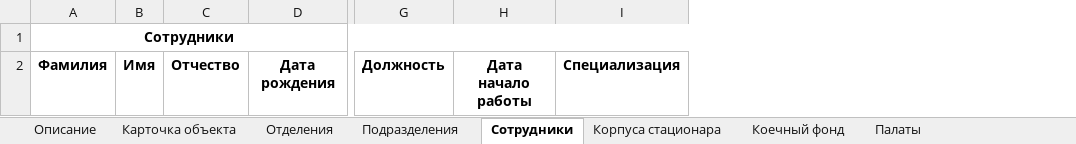
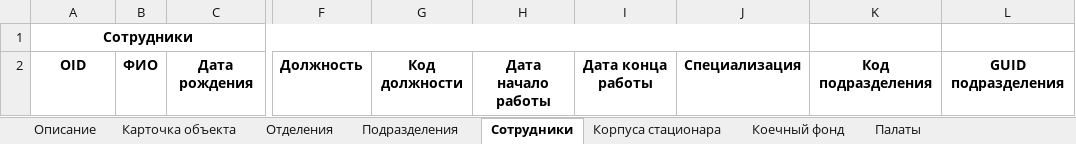
Before and after one commit to oleg-medovikov/miac_anketa, an Excel workbook: func/organization_report.xlsx, sheet Сотрудники, drawn as a sheet; only a part is shown, gaps mark what is left out; values as stored, in another font and other column widths than the file's, no borders; table styles not drawn; removed rows and columns are numbered as before the commit, all else as after; the diff names each change by its address in the sheet, - before the commit and + after, or states it on an @@ line.

Commit message:
исправил вкладку сотрудники

```diff
--- a/func/organization_report.xlsx (sheet Сотрудники)
+++ b/func/organization_report.xlsx (sheet Сотрудники)
-column B, row 2: Имя
-column C, row 2: Отчество
+column B, row 2: ФИО
+column G, row 2: Код должности
+column I, row 2: Дата конца работы
+column K, row 2: Код подразделения
+column L, row 2: GUID подразделения
-A2: Фамилия
+A2: OID
```
Also changed, not shown: charts or pictures, 1 other file.
